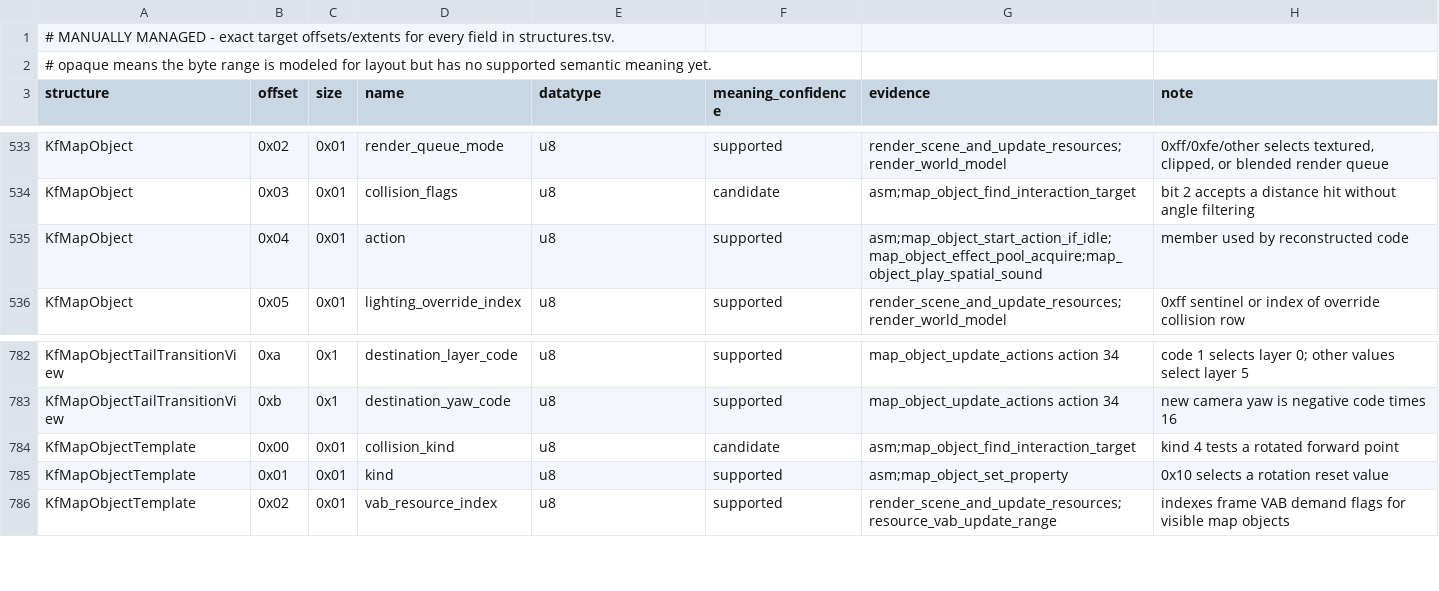
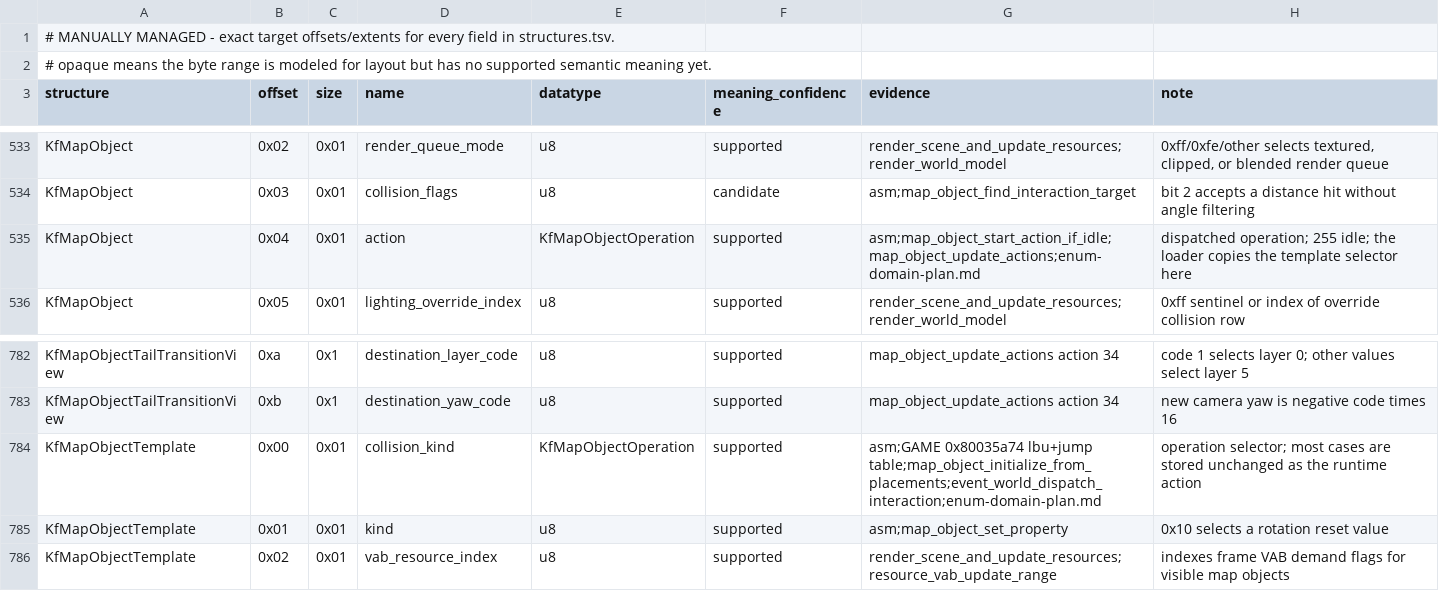
Before and after one commit to sushi-shi/kings-field-2-decomp, a TSV file: config/retail/structure_fields.tsv, drawn as a sheet; only a part is shown, gaps mark what is left out.

```diff
--- a/config/retail/structure_fields.tsv
+++ b/config/retail/structure_fields.tsv
@@ -534,3 +534,3 @@ KfMapObject	0x02	0x01	render_queue_mode	u8	supported	render_scene_and_update_res
 KfMapObject	0x03	0x01	collision_flags	u8	candidate	asm;map_object_find_interaction_target	bit 2 accepts a distance hit without angle filtering
-KfMapObject	0x04	0x01	action	u8	supported	asm;map_object_start_action_if_idle;map_object_effect_pool_acquire;map_object_play_spatial_sound	member used by reconstructed code
+KfMapObject	0x04	0x01	action	KfMapObjectOperation	supported	asm;map_object_start_action_if_idle;map_object_update_actions;enum-domain-plan.md	dispatched operation; 255 idle; the loader copies the template selector here
 KfMapObject	0x05	0x01	lighting_override_index	u8	supported	render_scene_and_update_resources;render_world_model	0xff sentinel or index of override collision row
@@ -783,3 +783,3 @@ KfMapObjectTailTransitionView	0xa	0x1	destination_layer_code	u8	supported	map_ob
 KfMapObjectTailTransitionView	0xb	0x1	destination_yaw_code	u8	supported	map_object_update_actions action 34	new camera yaw is negative code times 16
-KfMapObjectTemplate	0x00	0x01	collision_kind	u8	candidate	asm;map_object_find_interaction_target	kind 4 tests a rotated forward point
+KfMapObjectTemplate	0x00	0x01	collision_kind	KfMapObjectOperation	supported	asm;GAME 0x80035a74 lbu+jump table;map_object_initialize_from_placements;event_world_dispatch_interaction;enum-domain-plan.md	operation selector; most cases are stored unchanged as the runtime action
 KfMapObjectTemplate	0x01	0x01	kind	u8	supported	asm;map_object_set_property	0x10 selects a rotation reset value
```
Also changed, not shown: config/retail/function_identities.tsv, 6 other files.
